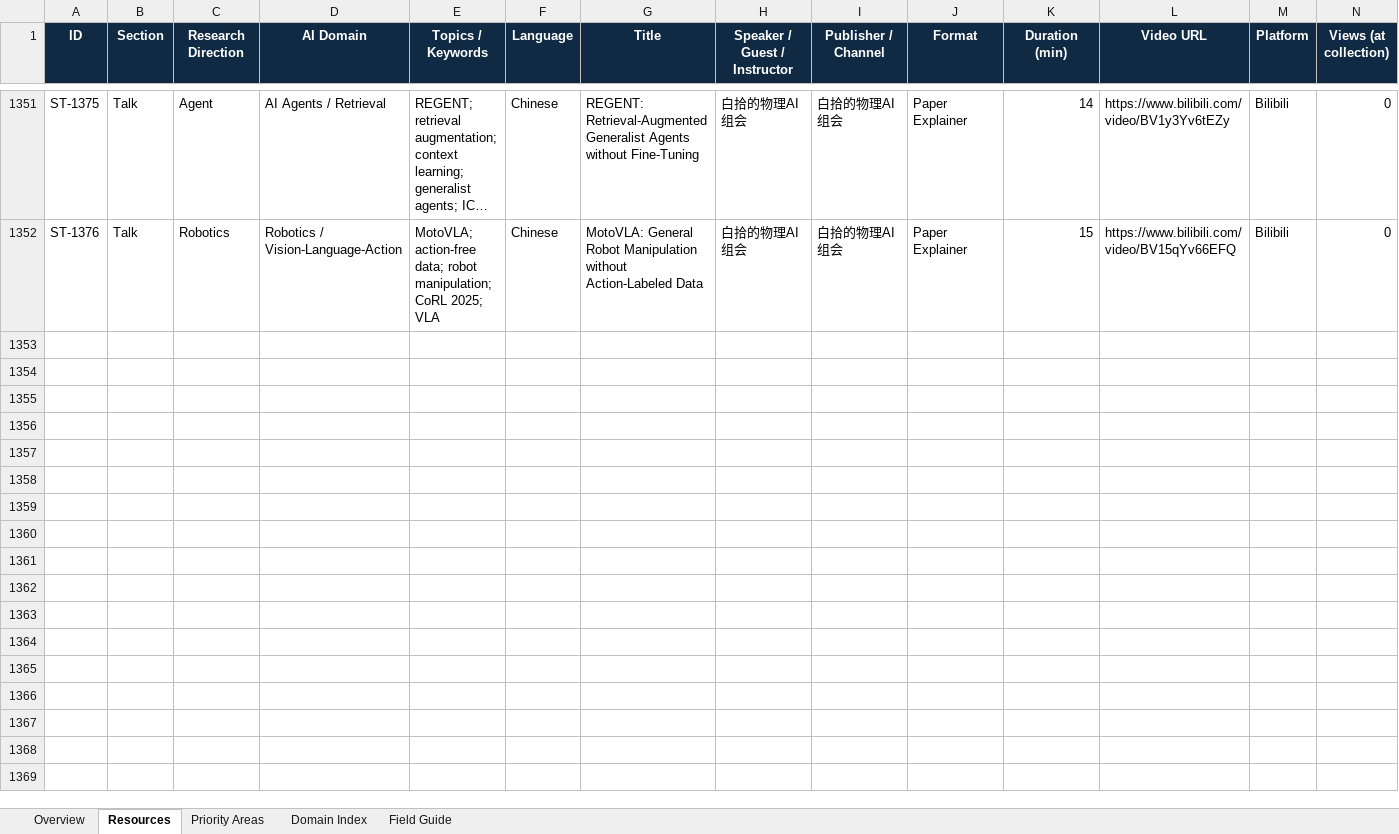
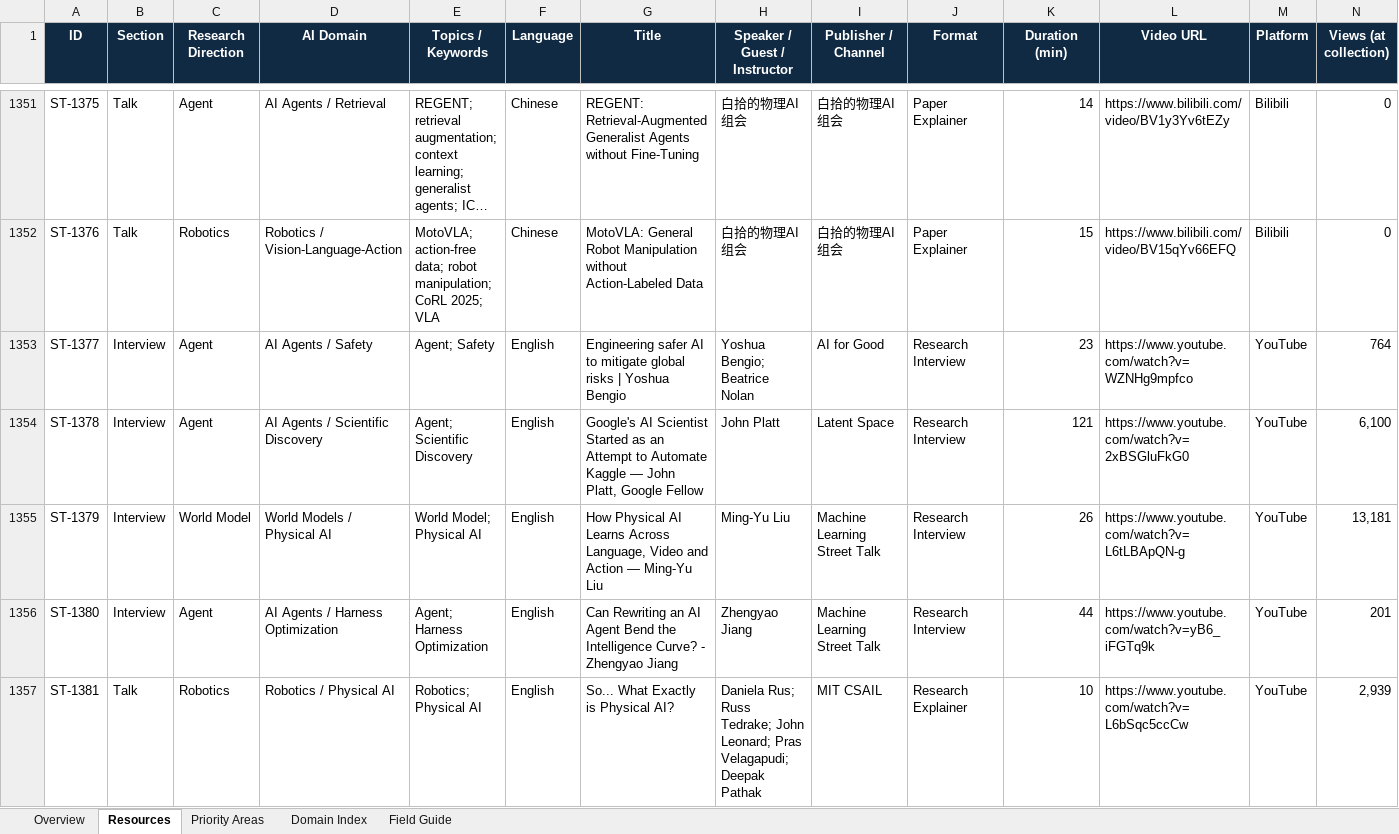
Before and after one commit to OpenEnvision/ScholarTube, an Excel workbook: data/scholar_tube_seed_list.xlsx, sheet Resources, drawn as a sheet; only a part is shown, gaps mark what is left out; long unchanged cells end in …; values as stored, in another font and other column widths than the file's, no borders; conditional formats and table styles not drawn; rows hold the shown columns only; the diff covers the shown part only; the diff names each change by its address in the sheet, - before the commit and + after, or states it on an @@ line.

Commit message:
feat: add 50 curated videos for September 26 weekly update

```diff
--- a/data/scholar_tube_seed_list.xlsx (sheet Resources)
+++ b/data/scholar_tube_seed_list.xlsx (sheet Resources)
+row 1353: ST-1377 | Interview | Agent | AI Agents / Safety | Agent; Safety | English | Engineering safer AI to mitigate global risks | Yoshua Bengio | Yoshua Bengio; Beatrice Nolan | AI for Good | Research Interview | 23 | https://www.youtube.com/watch?v=WZNHg9mpfco | YouTube | 764
+row 1354: ST-1378 | Interview | Agent | AI Agents / Scientific Discovery | Agent; Scientific Discovery | English | Google's AI Scientist Started as an Attempt to Automate Kaggle — John Platt, Google Fellow | John Platt | Latent Space | Research Interview | 121 | https://www.youtube.com/watch?v=2xBSGluFkG0 | YouTube | 6,100
+row 1355: ST-1379 | Interview | World Model | World Models / Physical AI | World Model; Physical AI | English | How Physical AI Learns Across Language, Video and Action — Ming-Yu Liu | Ming-Yu Liu | Machine Learning Street Talk | Research Interview | 26 | https://www.youtube.com/watch?v=L6tLBApQN-g | YouTube | 13,181
+row 1356: ST-1380 | Interview | Agent | AI Agents / Harness Optimization | Agent; Harness Optimization | English | Can Rewriting an AI Agent Bend the Intelligence Curve? - Zhengyao Jiang | Zhengyao Jiang | Machine Learning Street Talk | Research Interview | 44 | https://www.youtube.com/watch?v=yB6_iFGTq9k | YouTube | 201
+row 1357: ST-1381 | Talk | Robotics | Robotics / Physical AI | Robotics; Physical AI | English | So... What Exactly is Physical AI? | Daniela Rus; Russ Tedrake; John Leonard; Pras Velagapudi; Deepak Pathak | MIT CSAIL | Research Explainer | 10 | https://www.youtube.com/watch?v=L6bSqc5ccCw | YouTube | 2,939
```
Also changed, not shown: 45 added rows elsewhere in this sheet, sheet Domain Index, sheet Overview, sheet Priority Areas, sheet Field Guide, formulas that keep their value, 11 other files.
